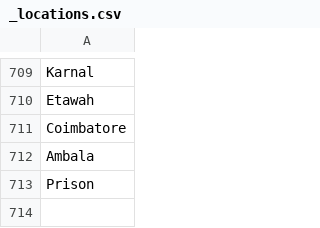
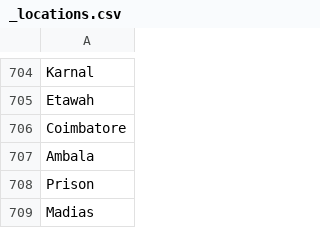
Before and after one commit to mrunal-modi/princesofindia-data, a CSV file: _locations.csv, drawn as a sheet; only a part is shown, gaps mark what is left out; the diff covers the shown part only; the diff names each change by its address in the sheet, - before the commit and + after, or states it on an @@ line.

```diff
--- a/_locations.csv
+++ b/_locations.csv
+row 709: Madias
```
Also changed, not shown: 5 removed rows elsewhere in this file.
